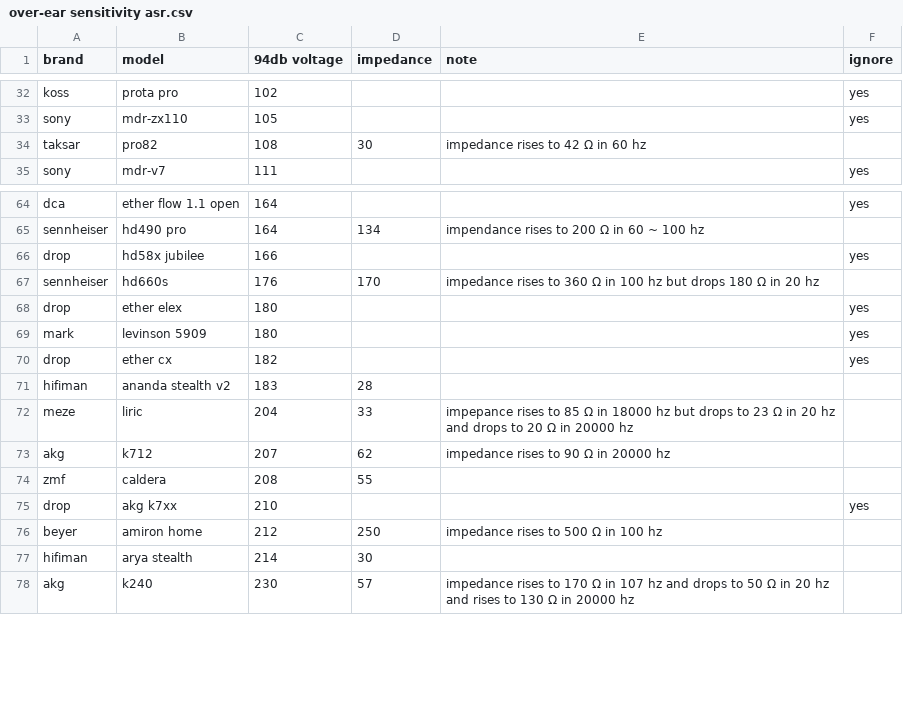
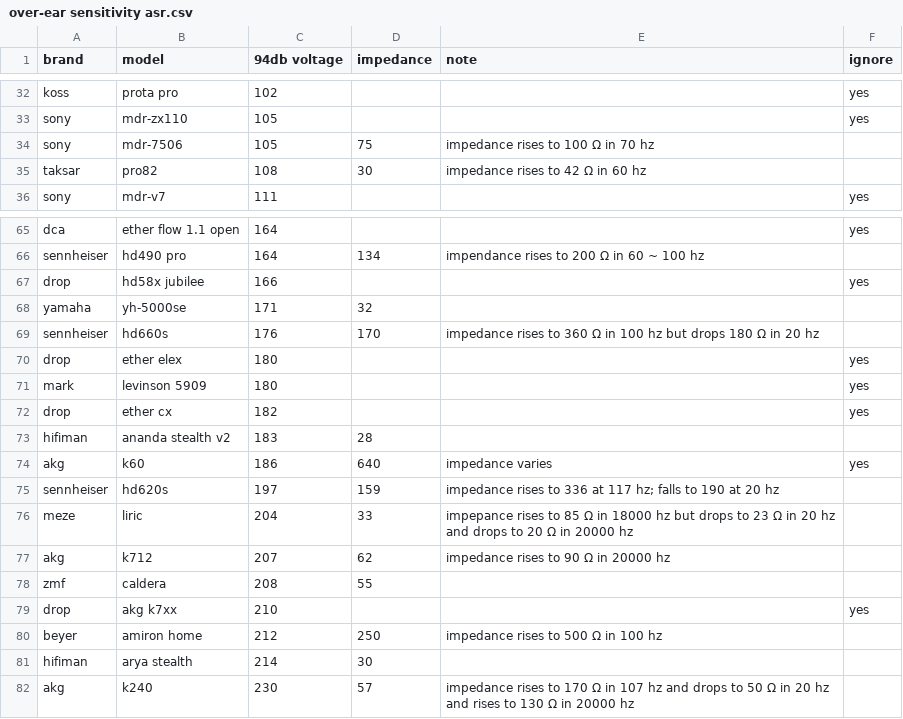
Before and after one commit to Sha1rholder/Sound-Library, a CSV file: data/over-ear sensitivity asr.csv, drawn as a sheet; only a part is shown, gaps mark what is left out.

```diff
--- a/data/over-ear sensitivity asr.csv
+++ b/data/over-ear sensitivity asr.csv
@@ -33,2 +33,3 @@ koss,prota pro,102,,,yes
 sony,mdr-zx110,105,,,yes
+sony,mdr-7506,105,75,impedance rises to 100 Ω in 70 hz,
 taksar,pro82,108,30,impedance rises to 42 Ω in 60 hz,
@@ -66,2 +67,3 @@ sennheiser,hd490 pro,164,134,impendance rises to 200 Ω in 60 ~ 100 hz,
 drop,hd58x jubilee,166,,,yes
+yamaha,yh-5000se,171,32,,
 sennheiser,hd660s,176,170,impedance rises to 360 Ω in 100 hz but drops 180 Ω in 20 hz,
@@ -71,2 +73,4 @@ drop,ether cx,182,,,yes
 hifiman,ananda stealth v2,183,28,,
+akg,k60,186,640,impedance varies,yes
+sennheiser,hd620s,197,159,impedance rises to 336 at 117 hz; falls to 190 at 20 hz
 meze,liric,204,33,impepance rises to 85 Ω in 18000 hz but drops to 23 Ω in 20 hz and drops to 20 Ω in 20000 hz,
```
Also changed, not shown: 7 other files.
